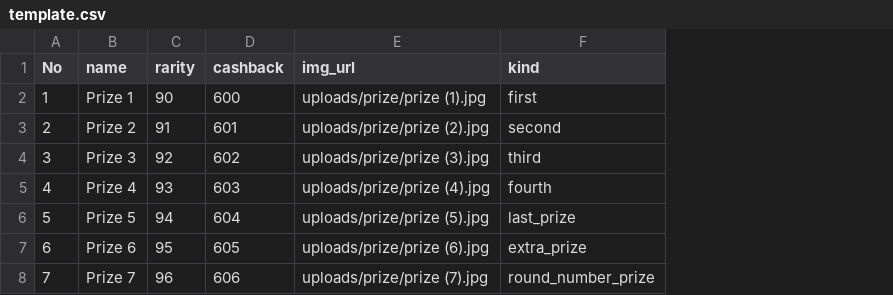
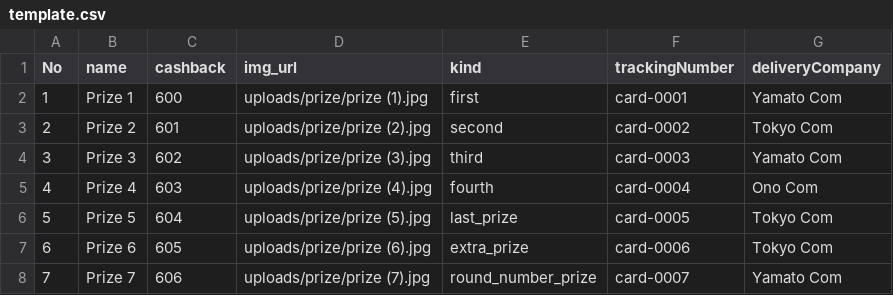
Before and after one commit to hwakstar/CardMarket-BackeEnd, a CSV file: template/template.csv, drawn as a sheet; removed rows and columns are numbered as before the commit, all else as after; the diff names each change by its address in the sheet, - before the commit and + after, or states it on an @@ line.

```diff
--- a/template/template.csv
+++ b/template/template.csv
-column C (rarity), rows 2-8: 90 | 91 | 92 | 93 | 94 | 95 | 96
+column F (trackingNumber), rows 2-8: card-0001 | card-0002 | card-0003 | card-0004 | card-0005 | card-0006 | card-0007
+column G (deliveryCompany), rows 2-8: Yamato Com | Tokyo Com | Yamato Com | Ono Com | Tokyo Com | Tokyo Com | Yamato Com
```
Also changed, not shown: 3 other files.
